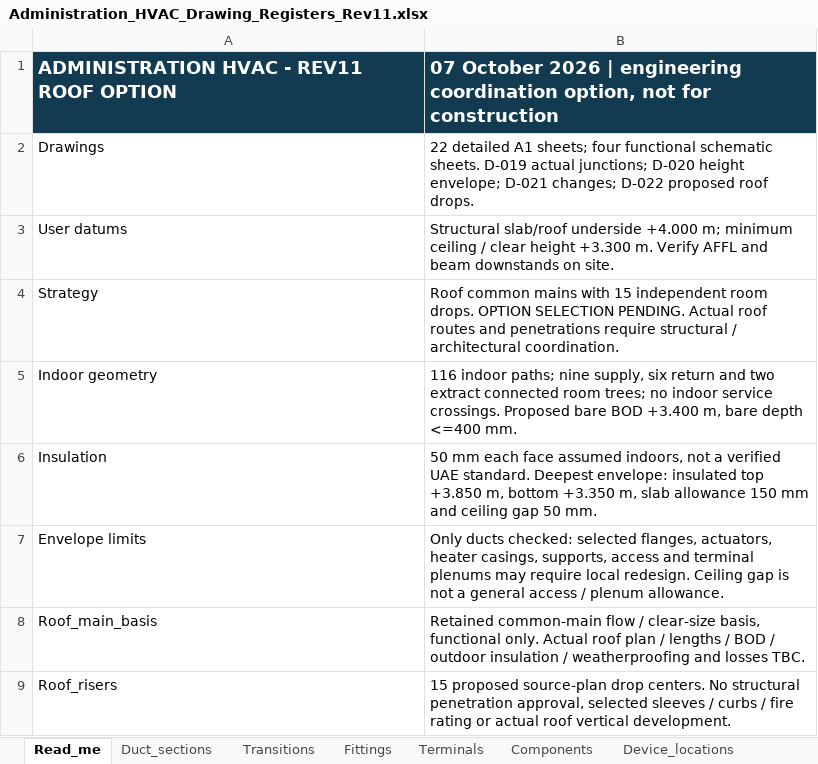
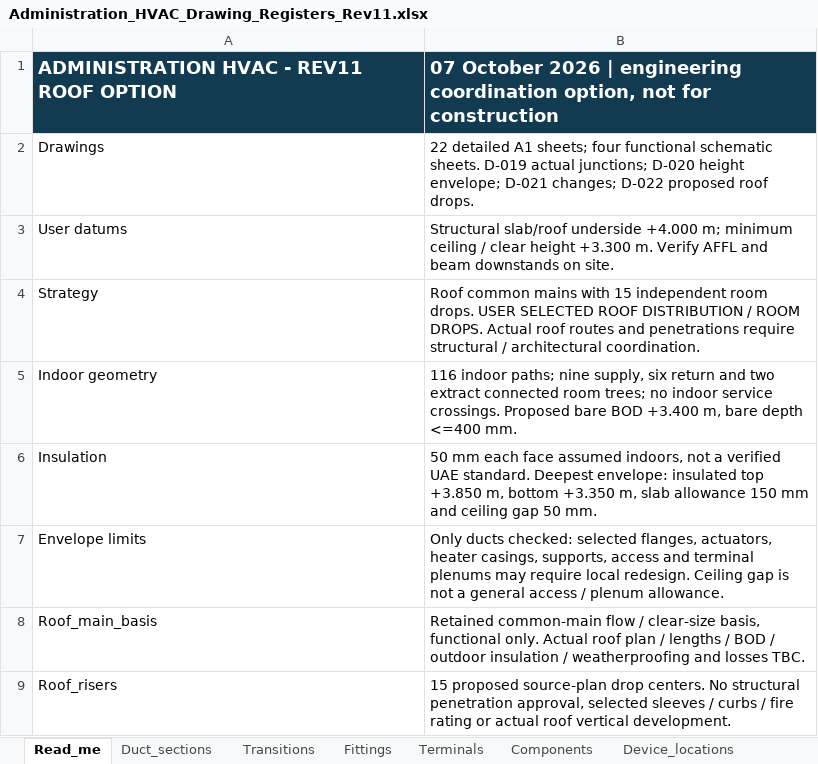
Before and after one commit to mazen-omar121/Duct-sizing-, an Excel workbook: deliverables/rev11/Administration_HVAC_Drawing_Registers_Rev11.xlsx, sheet Read_me, drawn as a sheet; only a part is shown; values as stored, in another font and other column widths than the file's, no borders; the diff names each change by its address in the sheet, - before the commit and + after, or states it on an @@ line.

Commit message:
Record selected roof distribution in Rev11 drawing package

```diff
--- a/deliverables/rev11/Administration_HVAC_Drawing_Registers_Rev11.xlsx (sheet Read_me)
+++ b/deliverables/rev11/Administration_HVAC_Drawing_Registers_Rev11.xlsx (sheet Read_me)
-B4: …room drops. OPTION SELECTION PENDING. Actual roof…
+B4: …room drops. USER SELECTED ROOF DISTRIBUTION / ROOM DROPS. Actual roof…
```
Also changed, not shown: sheet Comment_closure, 23 other files.
